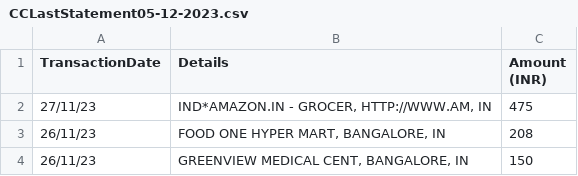
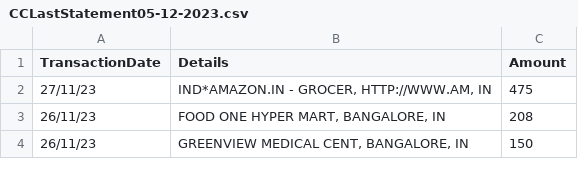
Before and after one commit to debasisdas1976/PERFIN, a CSV file: CCLastStatement05-12-2023.csv, drawn as a sheet; only a part is shown.

Commit message:
Update CCLastStatement05-12-2023.csv

```diff
--- a/CCLastStatement05-12-2023.csv
+++ b/CCLastStatement05-12-2023.csv
@@ -1,2 +1,2 @@
-TransactionDate,Details,Amount (INR)
+TransactionDate,Details,Amount
 27/11/23,"IND*AMAZON.IN - GROCER, HTTP://WWW.AM, IN",475
```
